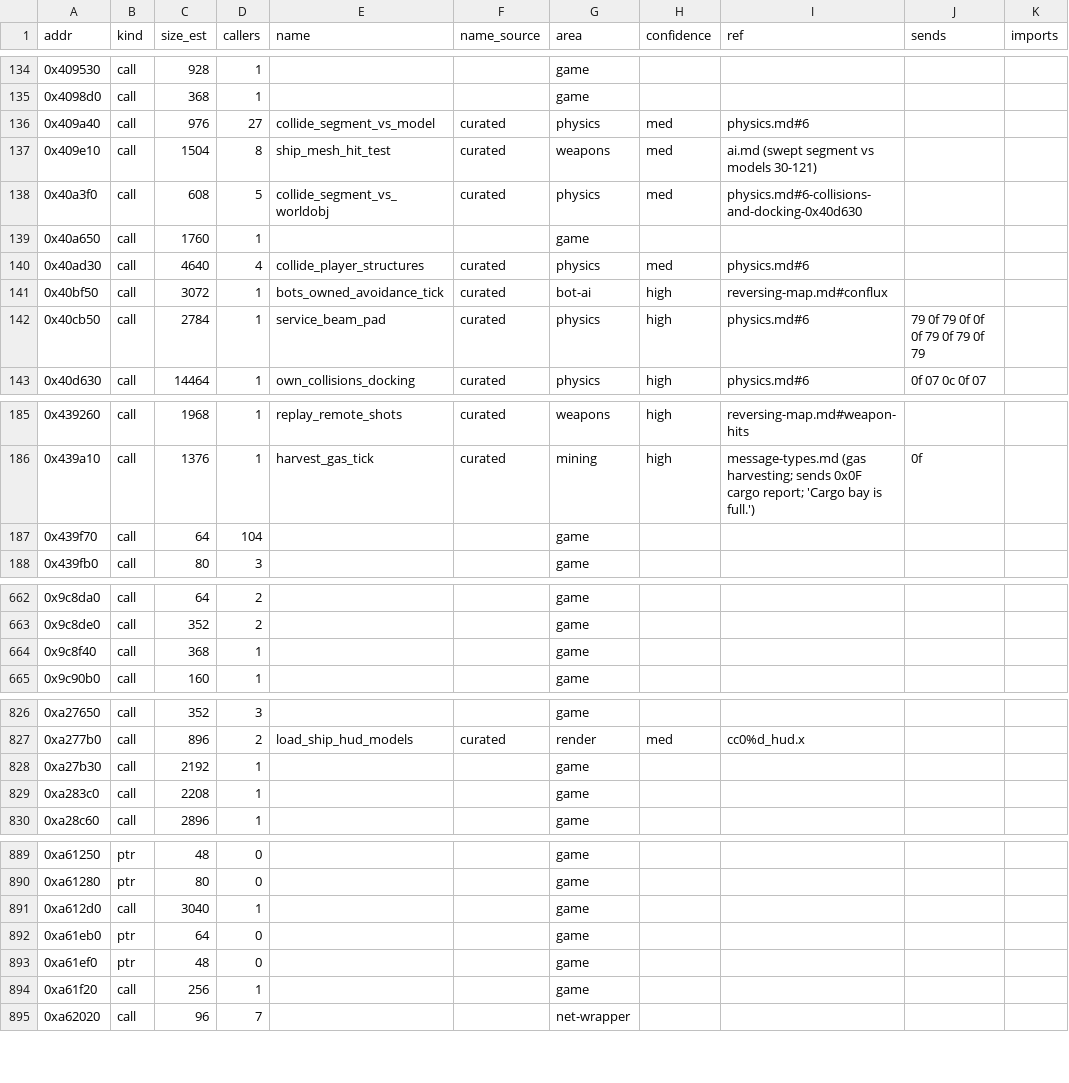
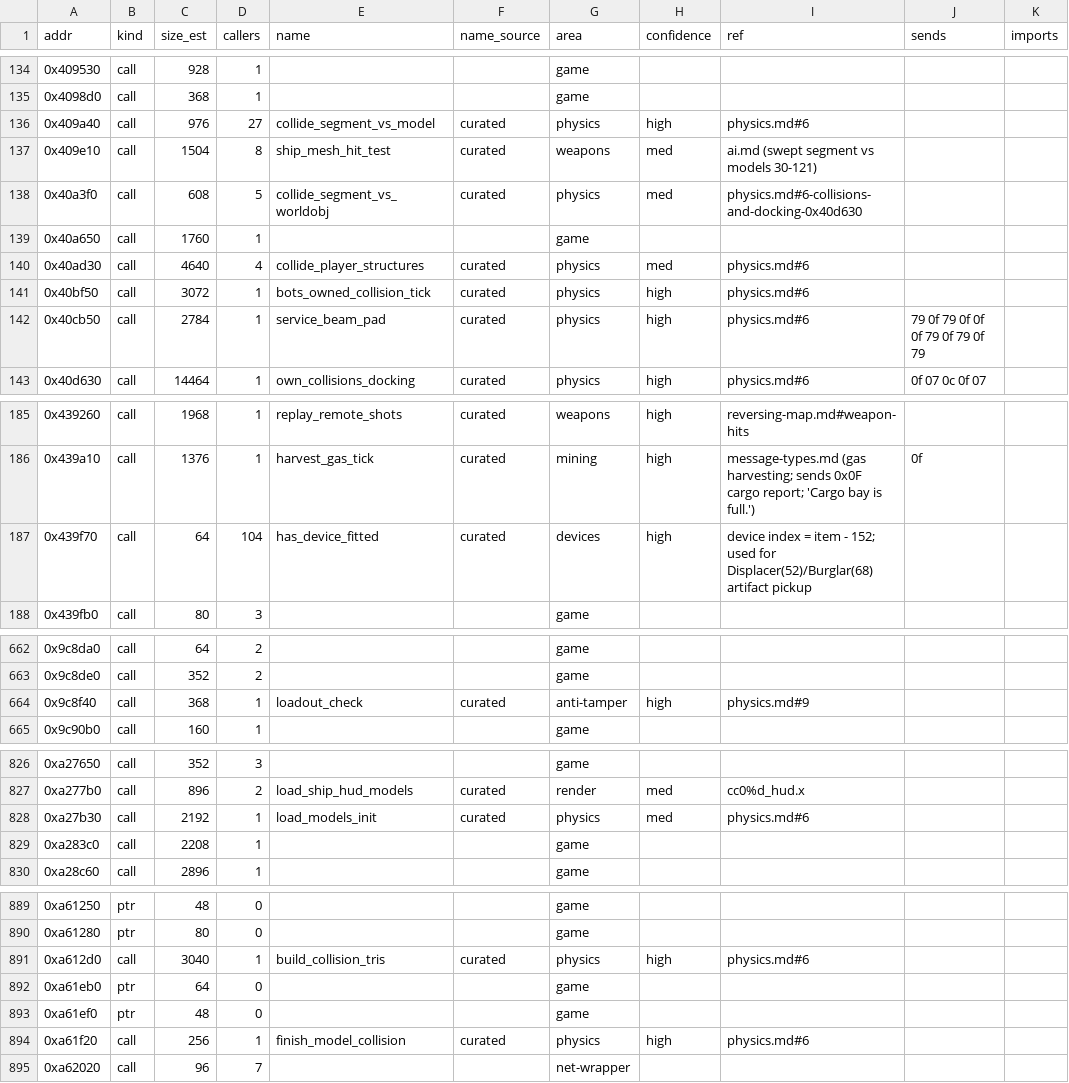
Before and after one commit to codertao/jumpgate-rs, a CSV file: notes/functions.csv, drawn as a sheet; only a part is shown, gaps mark what is left out; the diff covers the shown part only.

```diff
--- a/notes/functions.csv
+++ b/notes/functions.csv
@@ -135,3 +135,3 @@ addr,kind,size_est,callers,name,name_source,area,confidence,ref,sends,imports
 0x4098d0,call,368,1,,,game,,,,
-0x409a40,call,976,27,collide_segment_vs_model,curated,physics,med,physics.md#6,,
+0x409a40,call,976,27,collide_segment_vs_model,curated,physics,high,physics.md#6,,
 0x409e10,call,1504,8,ship_mesh_hit_test,curated,weapons,med,ai.md (swept segment vs models 30-121),,
@@ -140,3 +140,3 @@ addr,kind,size_est,callers,name,name_source,area,confidence,ref,sends,imports
 0x40ad30,call,4640,4,collide_player_structures,curated,physics,med,physics.md#6,,
-0x40bf50,call,3072,1,bots_owned_avoidance_tick,curated,bot-ai,high,reversing-map.md#conflux,,
+0x40bf50,call,3072,1,bots_owned_collision_tick,curated,physics,high,physics.md#6,,
 0x40cb50,call,2784,1,service_beam_pad,curated,physics,high,physics.md#6,79 0f 79 0f 0f 0f 79 0f 79 0f 79,
@@ -186,3 +186,3 @@ addr,kind,size_est,callers,name,name_source,area,confidence,ref,sends,imports
 0x439a10,call,1376,1,harvest_gas_tick,curated,mining,high,message-types.md (gas harvesting; sends 0x0F cargo report; 'Cargo bay is full.'),0f,
-0x439f70,call,64,104,,,game,,,,
+0x439f70,call,64,104,has_device_fitted,curated,devices,high,device index = item - 152; used for Displacer(52)/Burglar(68) artifact pickup,,
 0x439fb0,call,80,3,,,game,,,,
@@ -663,3 +663,3 @@ addr,kind,size_est,callers,name,name_source,area,confidence,ref,sends,imports
 0x9c8de0,call,352,2,,,game,,,,
-0x9c8f40,call,368,1,,,game,,,,
+0x9c8f40,call,368,1,loadout_check,curated,anti-tamper,high,physics.md#9,,
 0x9c90b0,call,160,1,,,game,,,,
@@ -827,3 +827,3 @@ addr,kind,size_est,callers,name,name_source,area,confidence,ref,sends,imports
 0xa277b0,call,896,2,load_ship_hud_models,curated,render,med,cc0%d_hud.x,,
-0xa27b30,call,2192,1,,,game,,,,
+0xa27b30,call,2192,1,load_models_init,curated,physics,med,physics.md#6,,
 0xa283c0,call,2208,1,,,game,,,,
@@ -890,6 +890,6 @@ addr,kind,size_est,callers,name,name_source,area,confidence,ref,sends,imports
 0xa61280,ptr,80,0,,,game,,,,
-0xa612d0,call,3040,1,,,game,,,,
+0xa612d0,call,3040,1,build_collision_tris,curated,physics,high,physics.md#6,,
 0xa61eb0,ptr,64,0,,,game,,,,
 0xa61ef0,ptr,48,0,,,game,,,,
-0xa61f20,call,256,1,,,game,,,,
+0xa61f20,call,256,1,finish_model_collision,curated,physics,high,physics.md#6,,
 0xa62020,call,96,7,,,net-wrapper,,,,
```
Also changed, not shown: 34 edited cells elsewhere in this file, notes/function_names.csv, 5 other files.
